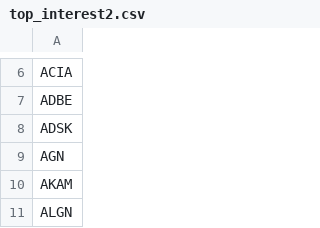
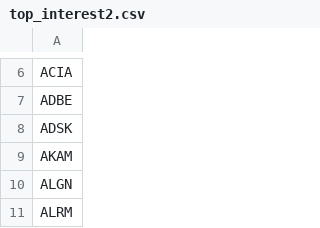
Before and after one commit to dmoundan/TradingProgramming, a CSV file: collateral/top_interest2.csv, drawn as a sheet; only a part is shown, gaps mark what is left out; the shorter side is filled out with more unchanged rows.

```diff
--- a/collateral/top_interest2.csv
+++ b/collateral/top_interest2.csv
@@ -8,3 +8,2 @@ ADBE
 ADSK
-AGN
 AKAM
```
Also changed, not shown: 1 other file.
